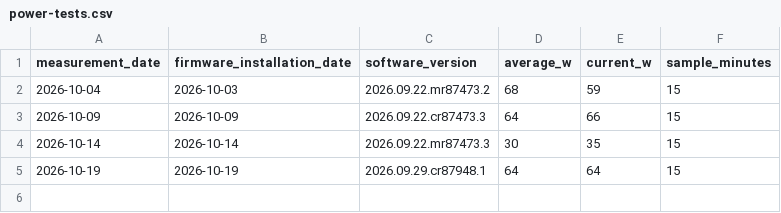
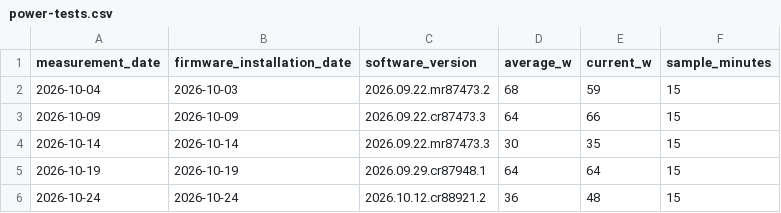
Before and after one commit to jackalgitdev/skynet-telemetry, a CSV file: data/power-tests.csv, drawn as a sheet.

Commit message:
Add 24 October 2026 Starlink power snapshot
Add the post-firmware Starlink power snapshot for software version 2026.10.12.cr88921.2.  Recorded 36 W average and 48 W current draw over a 15-minute sample, approximately 2:27–2:42 pm AEST.  Power fluctuations are normal for this terminal. Sam’s observations since November 2024 indicate that stable MR releases generally exhibit smaller fluctuations and lower average power consumption than CR releases.  Snow Melt and Sleep Schedule were both disabled.

```diff
--- a/data/power-tests.csv
+++ b/data/power-tests.csv
@@ -5 +5,2 @@ measurement_date,firmware_installation_date,software_version,average_w,current_w
 2026-10-19,2026-10-19,2026.09.29.cr87948.1,64,64,15
+2026-10-24,2026-10-24,2026.10.12.cr88921.2,36,48,15
```
